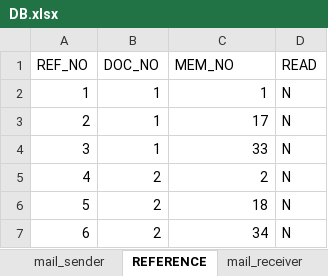
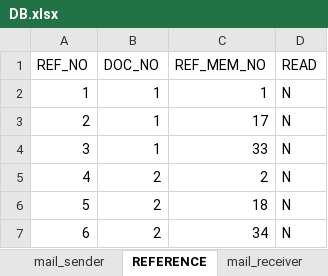
Before and after one commit to naldPark/thezo, an Excel workbook: DB.xlsx, sheet REFERENCE, drawn as a sheet; only a part is shown; values as stored, in another font and other column widths than the file's, no borders; the diff names each change by its address in the sheet, - before the commit and + after, or states it on an @@ line.

Commit message:
Update DB.xlsx

```diff
--- a/DB.xlsx (sheet REFERENCE)
+++ b/DB.xlsx (sheet REFERENCE)
-C1: MEM_NO
+C1: REF_MEM_NO
```
